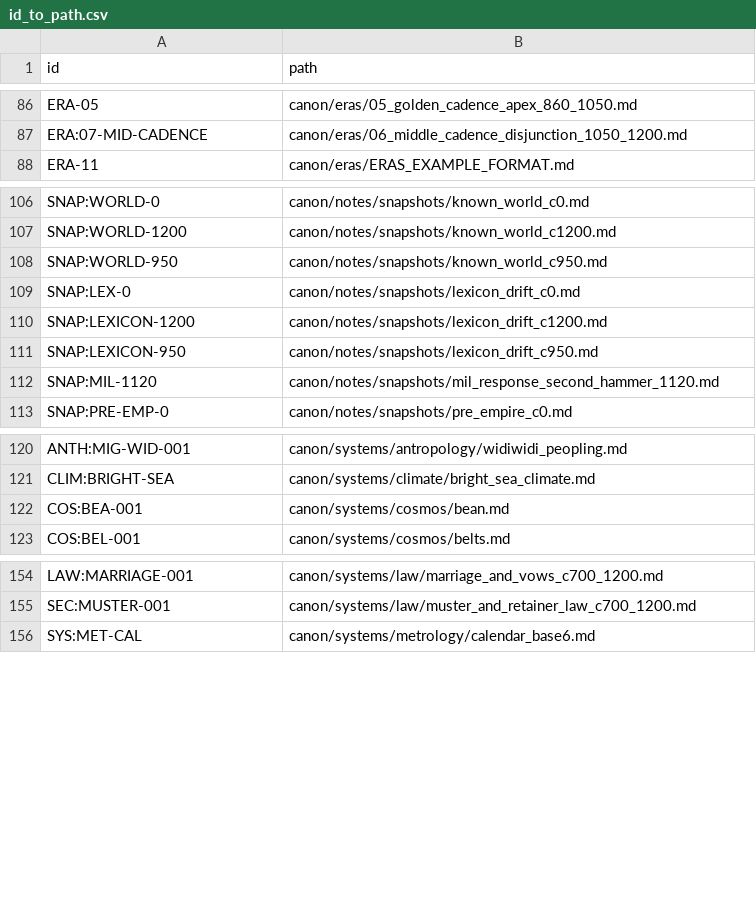
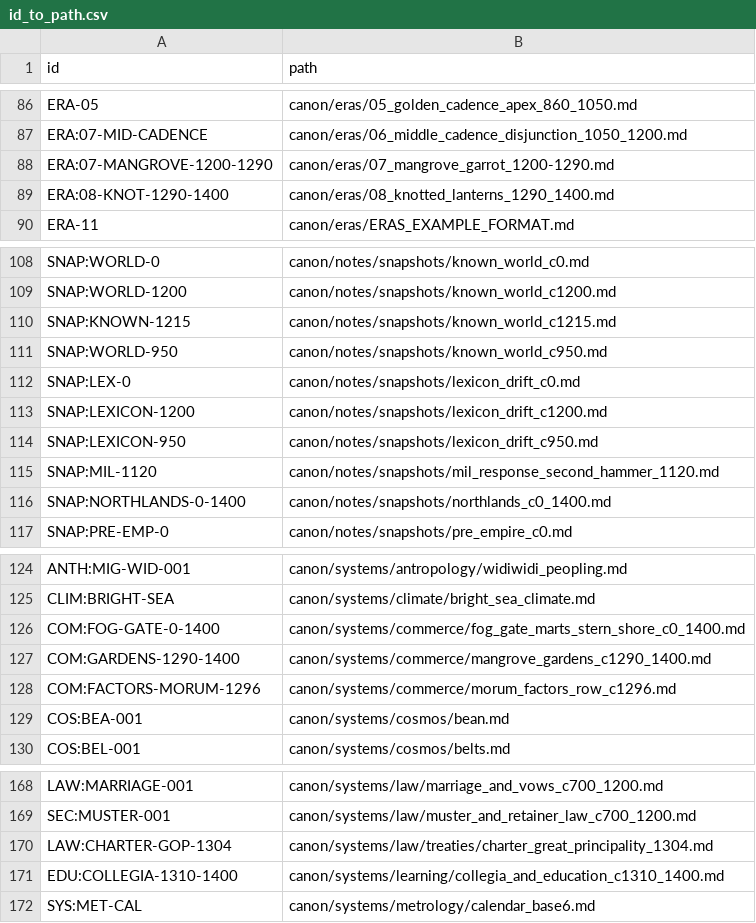
Before and after one commit to HalfCodedPrince/hot_cold_rain, a CSV file: tools/id_to_path.csv, drawn as a sheet; only a part is shown, gaps mark what is left out; the diff covers the shown part only.

```diff
--- a/tools/id_to_path.csv
+++ b/tools/id_to_path.csv
@@ -87,2 +87,4 @@ ERA-05,canon/eras/05_golden_cadence_apex_860_1050.md
 ERA:07-MID-CADENCE,canon/eras/06_middle_cadence_disjunction_1050_1200.md
+ERA:07-MANGROVE-1200-1290,canon/eras/07_mangrove_garrot_1200-1290.md
+ERA:08-KNOT-1290-1400,canon/eras/08_knotted_lanterns_1290_1400.md
 ERA-11,canon/eras/ERAS_EXAMPLE_FORMAT.md
@@ -107,2 +109,3 @@ SNAP:WORLD-0,canon/notes/snapshots/known_world_c0.md
 SNAP:WORLD-1200,canon/notes/snapshots/known_world_c1200.md
+SNAP:KNOWN-1215,canon/notes/snapshots/known_world_c1215.md
 SNAP:WORLD-950,canon/notes/snapshots/known_world_c950.md
@@ -112,2 +115,3 @@ SNAP:LEXICON-950,canon/notes/snapshots/lexicon_drift_c950.md
 SNAP:MIL-1120,canon/notes/snapshots/mil_response_second_hammer_1120.md
+SNAP:NORTHLANDS-0-1400,canon/notes/snapshots/northlands_c0_1400.md
 SNAP:PRE-EMP-0,canon/notes/snapshots/pre_empire_c0.md
@@ -121,2 +125,5 @@ ANTH:MIG-WID-001,canon/systems/antropology/widiwidi_peopling.md
 CLIM:BRIGHT-SEA,canon/systems/climate/bright_sea_climate.md
+COM:FOG-GATE-0-1400,canon/systems/commerce/fog_gate_marts_stern_shore_c0_1400.md
+COM:GARDENS-1290-1400,canon/systems/commerce/mangrove_gardens_c1290_1400.md
+COM:FACTORS-MORUM-1296,canon/systems/commerce/morum_factors_row_c1296.md
 COS:BEA-001,canon/systems/cosmos/bean.md
@@ -155,2 +169,4 @@ LAW:MARRIAGE-001,canon/systems/law/marriage_and_vows_c700_1200.md
 SEC:MUSTER-001,canon/systems/law/muster_and_retainer_law_c700_1200.md
+LAW:CHARTER-GOP-1304,canon/systems/law/treaties/charter_great_principality_1304.md
+EDU:COLLEGIA-1310-1400,canon/systems/learning/collegia_and_education_c1310_1400.md
 SYS:MET-CAL,canon/systems/metrology/calendar_base6.md
```
Also changed, not shown: 15 added rows elsewhere in this file, 8 other files.
